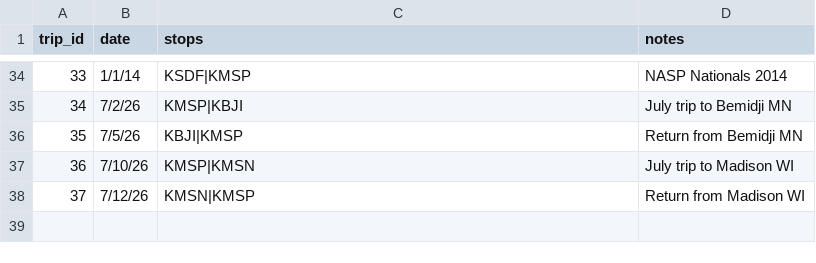
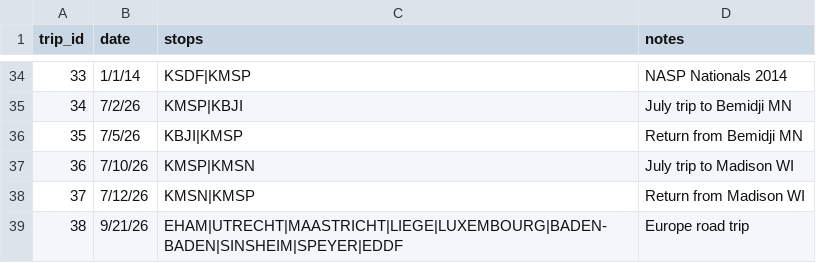
Before and after one commit to cpstrommen/strommen.github.io, a CSV file: assets/routes/driving-trips.csv, drawn as a sheet; only a part is shown, gaps mark what is left out; the diff names each change by its address in the sheet, - before the commit and + after, or states it on an @@ line.

```diff
--- a/assets/routes/driving-trips.csv
+++ b/assets/routes/driving-trips.csv
+row 39: 38 | 9/21/26 | EHAM|UTRECHT|MAASTRICHT|LIEGE|LUXEMBOURG|BADEN-BADEN|SINSHEIM|SPEYER|EDDF | Europe road trip
```
Also changed, not shown: assets/routes/airports.csv, assets/routes/flights.csv, 2 other files.
